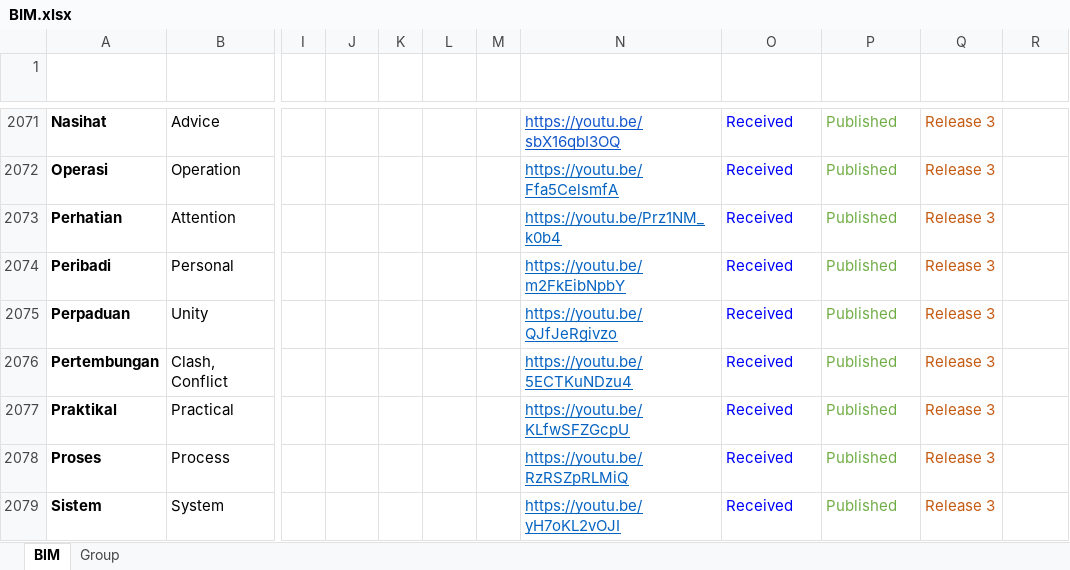
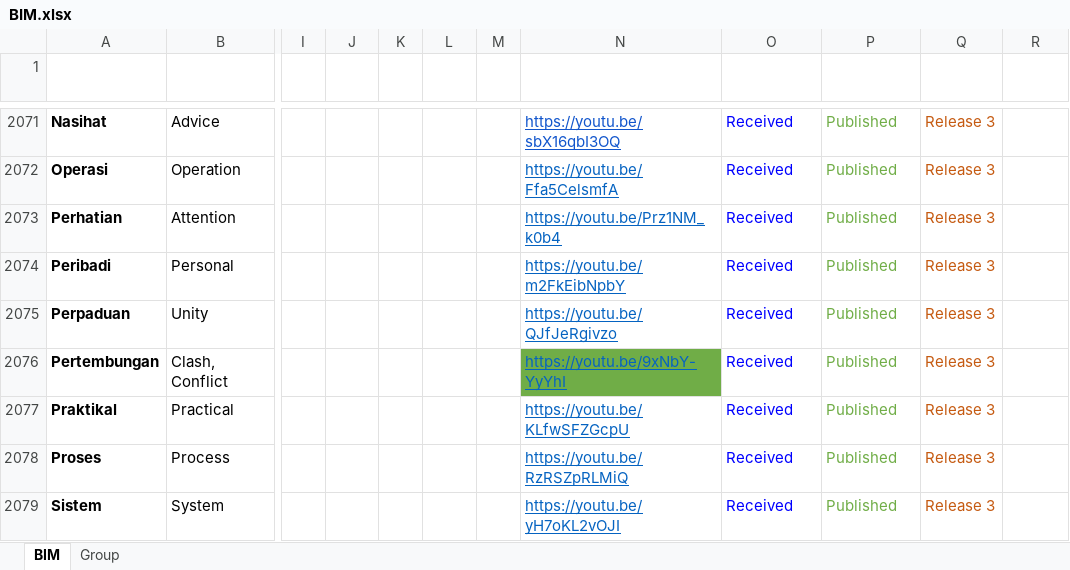
Before and after one commit to malaysiafederationofthedeaf/ggb-mfd-project, an Excel workbook: public/assets/BIM.xlsx, sheet BIM, drawn as a sheet; only a part is shown, gaps mark what is left out; values as stored, in another font and other column widths than the file's, no borders; charts and pictures and conditional formats and table styles not drawn; the diff covers the shown part only; the diff names each change by its address in the sheet, - before the commit and + after, or states it on an @@ line.

Commit message:
update BIM Sheet cik

```diff
--- a/public/assets/BIM.xlsx (sheet BIM)
+++ b/public/assets/BIM.xlsx (sheet BIM)
-N2076 (Video): https://youtu.be/5ECTKuNDzu4
+N2076 (Video): https://youtu.be/9xNbY-YyYhI
-N2076 fill: none
+N2076 fill: #70AD47
```
Also changed, not shown: 14 edited cells and cell formats elsewhere in this sheet, 1 other file.
